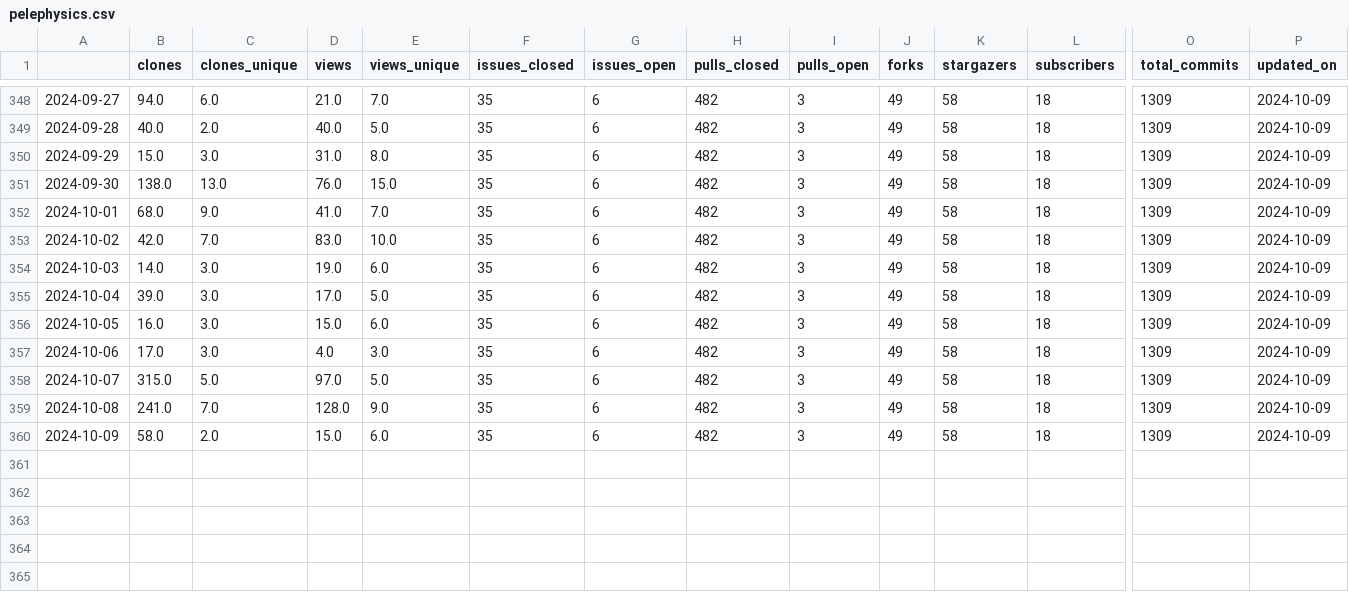
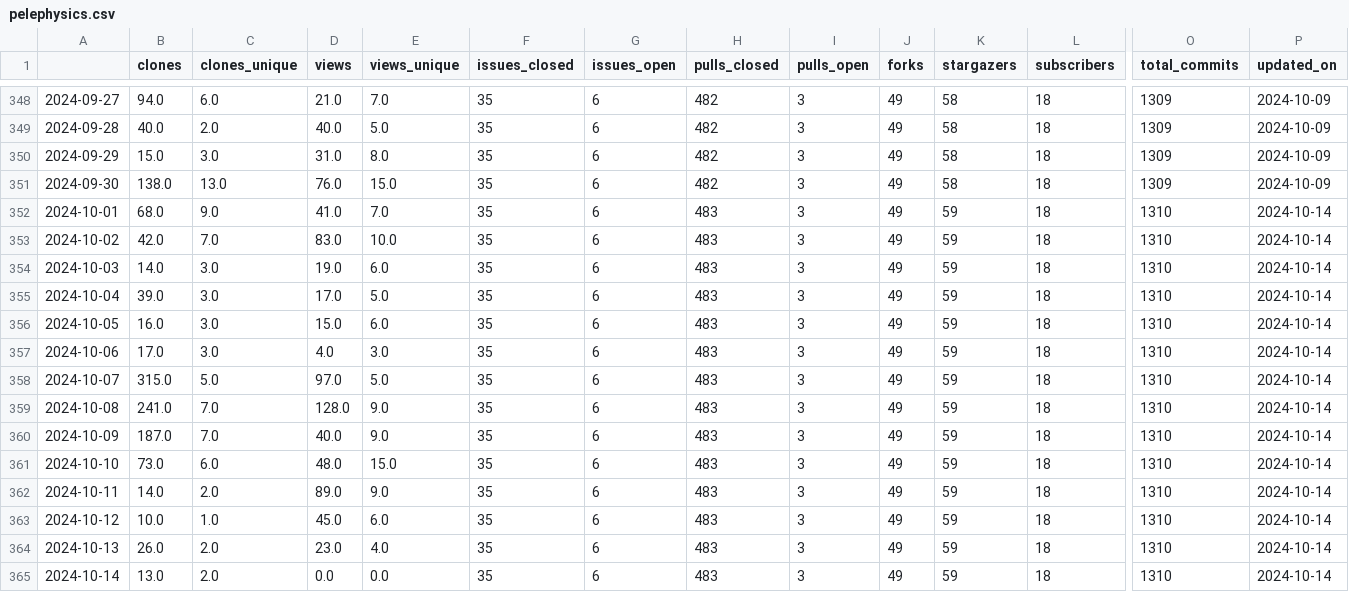
Before and after one commit to malihass/osos, a CSV file: data/pelephysics.csv, drawn as a sheet; only a part is shown, gaps mark what is left out; rows hold the shown columns only; the diff names each change by its address in the sheet, - before the commit and + after, or states it on an @@ line.

```diff
--- a/data/pelephysics.csv
+++ b/data/pelephysics.csv
-H352:H360 (pulls_closed): 482
+H352:H360 (pulls_closed): 483
-K352:K360 (stargazers): 58
+K352:K360 (stargazers): 59
-O352:O360 (total_commits): 1309
+O352:O360 (total_commits): 1310
-P352:P360 (updated_on): 2024-10-09
+P352:P360 (updated_on): 2024-10-14
-B360 (clones): 58.0
+B360 (clones): 187.0
-C360 (clones_unique): 2.0
+C360 (clones_unique): 7.0
-D360 (views): 15.0
+D360 (views): 40.0
-E360 (views_unique): 6.0
+E360 (views_unique): 9.0
+row 361: 2024-10-10 | 73.0 | 6.0 | 48.0 | 15.0 | 35 | 6 | 483 | 3 | 49 | 59 | 18 | 1310 | 2024-10-14
+row 362: 2024-10-11 | 14.0 | 2.0 | 89.0 | 9.0 | 35 | 6 | 483 | 3 | 49 | 59 | 18 | 1310 | 2024-10-14
+row 363: 2024-10-12 | 10.0 | 1.0 | 45.0 | 6.0 | 35 | 6 | 483 | 3 | 49 | 59 | 18 | 1310 | 2024-10-14
+row 364: 2024-10-13 | 26.0 | 2.0 | 23.0 | 4.0 | 35 | 6 | 483 | 3 | 49 | 59 | 18 | 1310 | 2024-10-14
+row 365: 2024-10-14 | 13.0 | 2.0 | 0.0 | 0.0 | 35 | 6 | 483 | 3 | 49 | 59 | 18 | 1310 | 2024-10-14
```
Also changed, not shown: data/bioreactordesign.csv, data/phase-space-sampling.csv, 14 other files.
